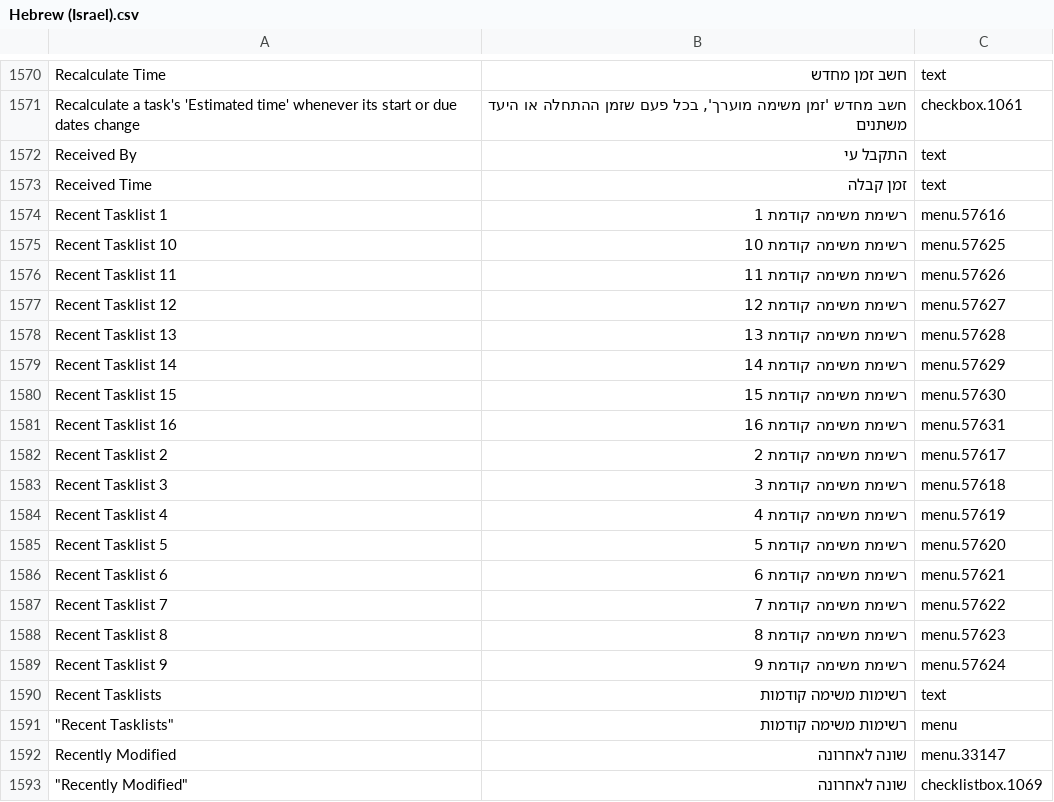
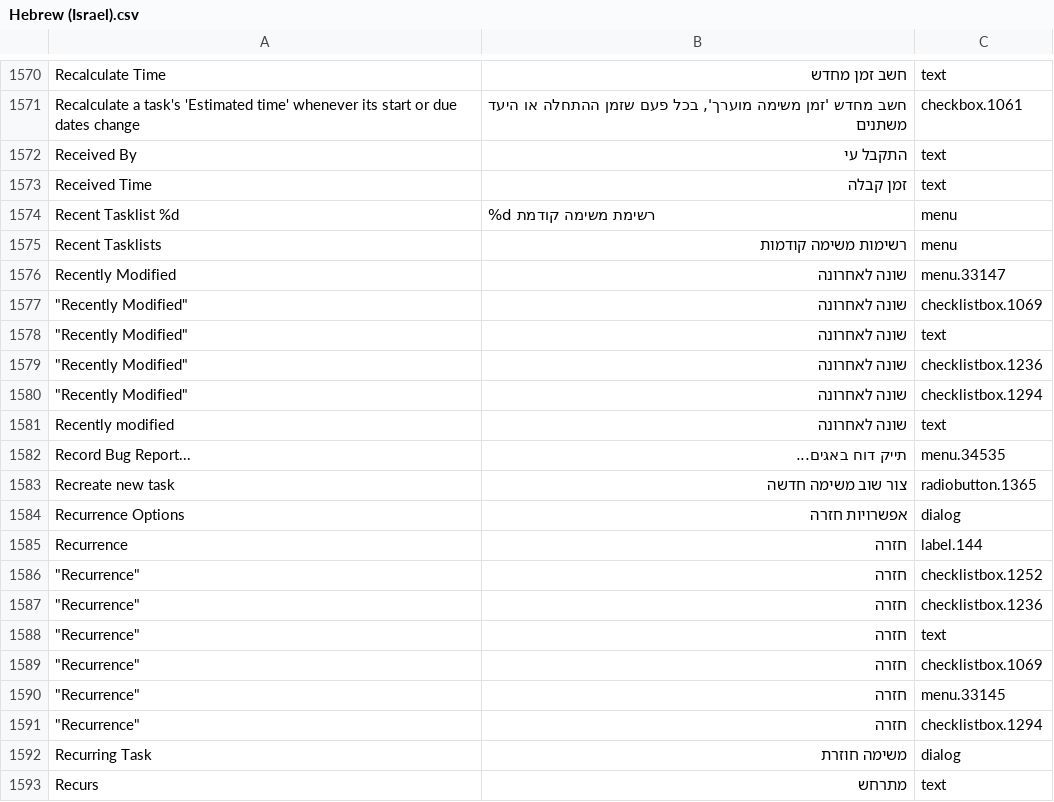
Before and after one commit to abstractspoon/ToDoList_Resources, a CSV file: Translations/Hebrew (Israel).csv, drawn as a sheet; only a part is shown, gaps mark what is left out; the shorter side is filled out with more unchanged rows; removed rows and columns are numbered as before the commit, all else as after; the diff names each change by its address in the sheet, - before the commit and + after, or states it on an @@ line.

Commit message:
'Recent Tasklist 1-16' -> 'Recent Tasklist %d'

```diff
--- a/Translations/Hebrew (Israel).csv
+++ b/Translations/Hebrew (Israel).csv
-row 1574: Recent Tasklist 1 | רשימת משימה קודמת 1 | menu.57616
-row 1575: Recent Tasklist 10 | רשימת משימה קודמת 10 | menu.57625
-row 1576: Recent Tasklist 11 | רשימת משימה קודמת 11 | menu.57626
-row 1577: Recent Tasklist 12 | רשימת משימה קודמת 12 | menu.57627
-row 1578: Recent Tasklist 13 | רשימת משימה קודמת 13 | menu.57628
-row 1579: Recent Tasklist 14 | רשימת משימה קודמת 14 | menu.57629
-row 1580: Recent Tasklist 15 | רשימת משימה קודמת 15 | menu.57630
-row 1581: Recent Tasklist 16 | רשימת משימה קודמת 16 | menu.57631
-row 1582: Recent Tasklist 2 | רשימת משימה קודמת 2 | menu.57617
-row 1583: Recent Tasklist 3 | רשימת משימה קודמת 3 | menu.57618
-row 1584: Recent Tasklist 4 | רשימת משימה קודמת 4 | menu.57619
-row 1585: Recent Tasklist 5 | רשימת משימה קודמת 5 | menu.57620
-row 1586: Recent Tasklist 6 | רשימת משימה קודמת 6 | menu.57621
-row 1587: Recent Tasklist 7 | רשימת משימה קודמת 7 | menu.57622
-row 1588: Recent Tasklist 8 | רשימת משימה קודמת 8 | menu.57623
-row 1589: Recent Tasklist 9 | רשימת משימה קודמת 9 | menu.57624
+row 1574: Recent Tasklist %d | %d רשימת משימה קודמת | menu
-C1575: text
+C1575: menu
-row 1591: "Recent Tasklists" | רשימות משימה קודמות | menu
```
Also changed, not shown: Translations/Francais (France).csv, Translations/Italiano (Italia).csv, 9 other files.
